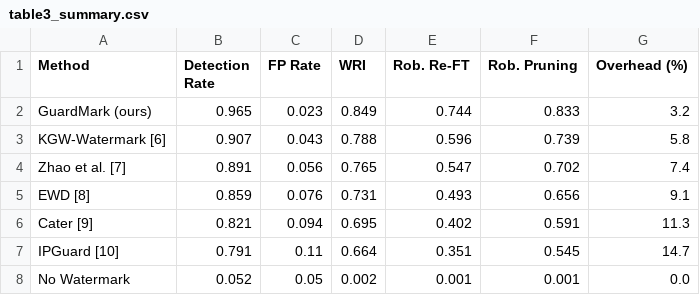
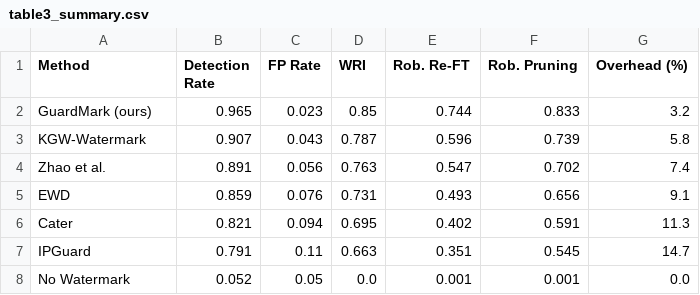
Before and after one commit to ufxa/guardmark, a CSV file: data/results/table3_summary.csv, drawn as a sheet.

```diff
--- a/data/results/table3_summary.csv
+++ b/data/results/table3_summary.csv
@@ -1,8 +1,8 @@
 Method,Detection Rate,FP Rate,WRI,Rob. Re-FT,Rob. Pruning,Overhead (%)
-GuardMark (ours),0.965,0.023,0.849,0.744,0.833,3.2
-KGW-Watermark [6],0.907,0.043,0.788,0.596,0.739,5.8
-Zhao et al. [7],0.891,0.056,0.765,0.547,0.702,7.4
-EWD [8],0.859,0.076,0.731,0.493,0.656,9.1
-Cater [9],0.821,0.094,0.695,0.402,0.591,11.3
-IPGuard [10],0.791,0.11,0.664,0.351,0.545,14.7
-No Watermark,0.052,0.05,0.002,0.001,0.001,0.0
+GuardMark (ours),0.965,0.023,0.85,0.744,0.833,3.2
+KGW-Watermark,0.907,0.043,0.787,0.596,0.739,5.8
+Zhao et al.,0.891,0.056,0.763,0.547,0.702,7.4
+EWD,0.859,0.076,0.731,0.493,0.656,9.1
+Cater,0.821,0.094,0.695,0.402,0.591,11.3
+IPGuard,0.791,0.11,0.663,0.351,0.545,14.7
+No Watermark,0.052,0.05,0.0,0.001,0.001,0.0
```
Also changed, not shown: data/results/ablation_study.csv, data/results/fig4_detection_vs_length.csv, 6 other files.
